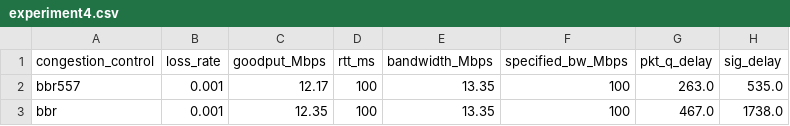
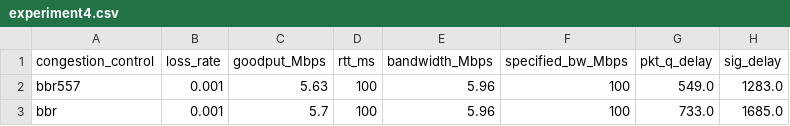
Before and after one commit to Wangstonn/bbr-apg, a CSV file: mahimahi/data/experiment4.csv, drawn as a sheet.

```diff
--- a/mahimahi/data/experiment4.csv
+++ b/mahimahi/data/experiment4.csv
@@ -1,3 +1,3 @@
 congestion_control, loss_rate, goodput_Mbps, rtt_ms, bandwidth_Mbps, specified_bw_Mbps, pkt_q_delay, sig_delay
-bbr557, 0.001, 12.17, 100, 13.35, 100, 263.0, 535.0
-bbr, 0.001, 12.35, 100, 13.35, 100, 467.0, 1738.0
+bbr557, 0.001, 5.63, 100, 5.96, 100, 549.0, 1283.0
+bbr, 0.001, 5.7, 100, 5.96, 100, 733.0, 1685.0
```
Also changed, not shown: mahimahi/data/experiment1.csv, mahimahi/data/experiment3.csv, 27 other files.
